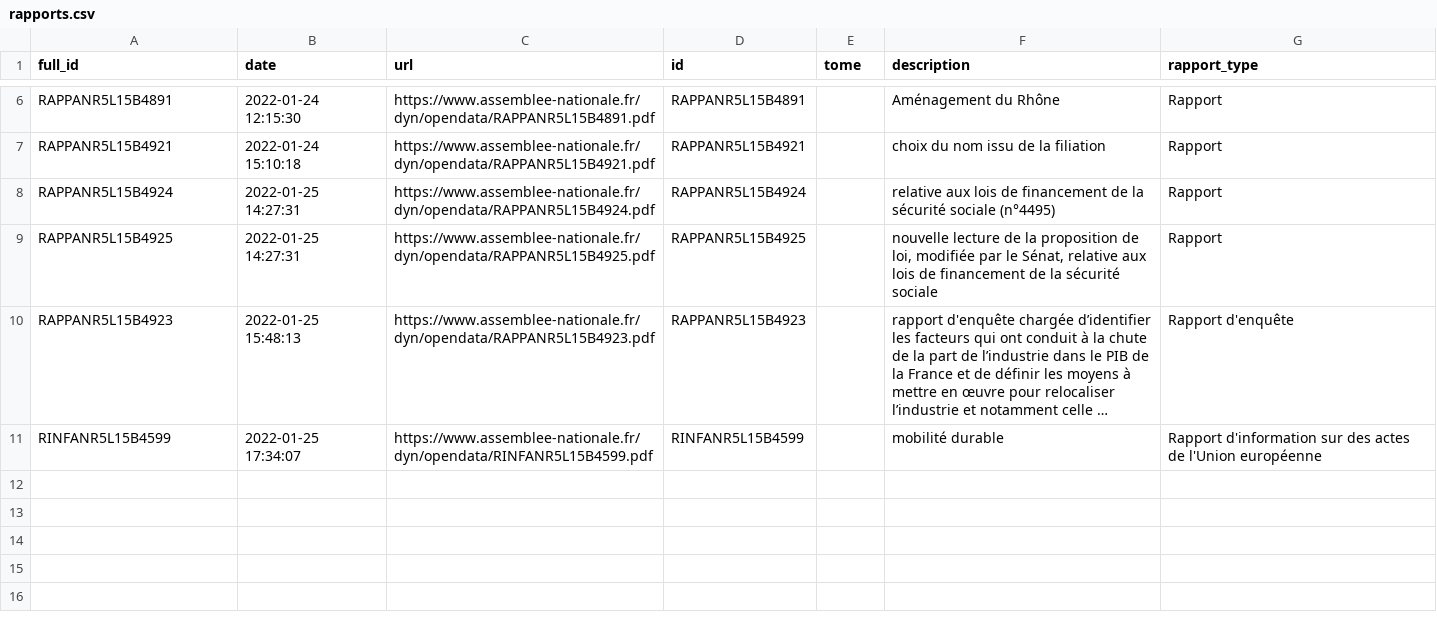
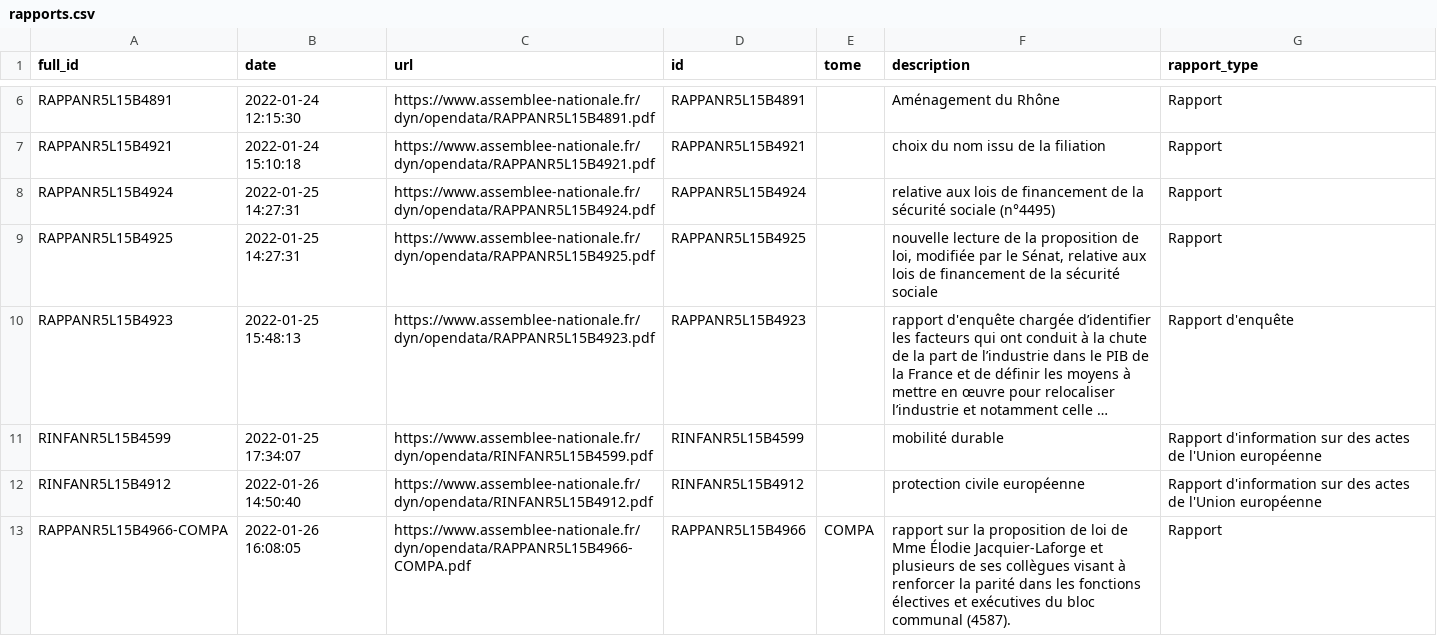
Before and after one commit to seracio/au-rapport, a CSV file: notebooks/rapports.csv, drawn as a sheet; only a part is shown, gaps mark what is left out; long unchanged cells end in …; the diff names each change by its address in the sheet, - before the commit and + after, or states it on an @@ line.

```diff
--- a/notebooks/rapports.csv
+++ b/notebooks/rapports.csv
+row 12: RINFANR5L15B4912 | 2022-01-26 14:50:40 | https://www.assemblee-nationale.fr/dyn/opendata/RINFANR5L15B4912.pdf | RINFANR5L15B4912 |  | protection civile européenne | Rapport d'information sur des actes de l'Union européenne
+row 13: RAPPANR5L15B4966-COMPA | 2022-01-26 16:08:05 | https://www.assemblee-nationale.fr/dyn/opendata/RAPPANR5L15B4966-COMPA.pdf | RAPPANR5L15B4966 | COMPA | rapport sur la proposition de loi de Mme Élodie Jacquier-Laforge et plusieurs de ses collègues visant à renforcer la parité dans les fonctions électives et exécutives du bloc communal (4587). | Rapport
```
Also changed, not shown: 3 other files.
